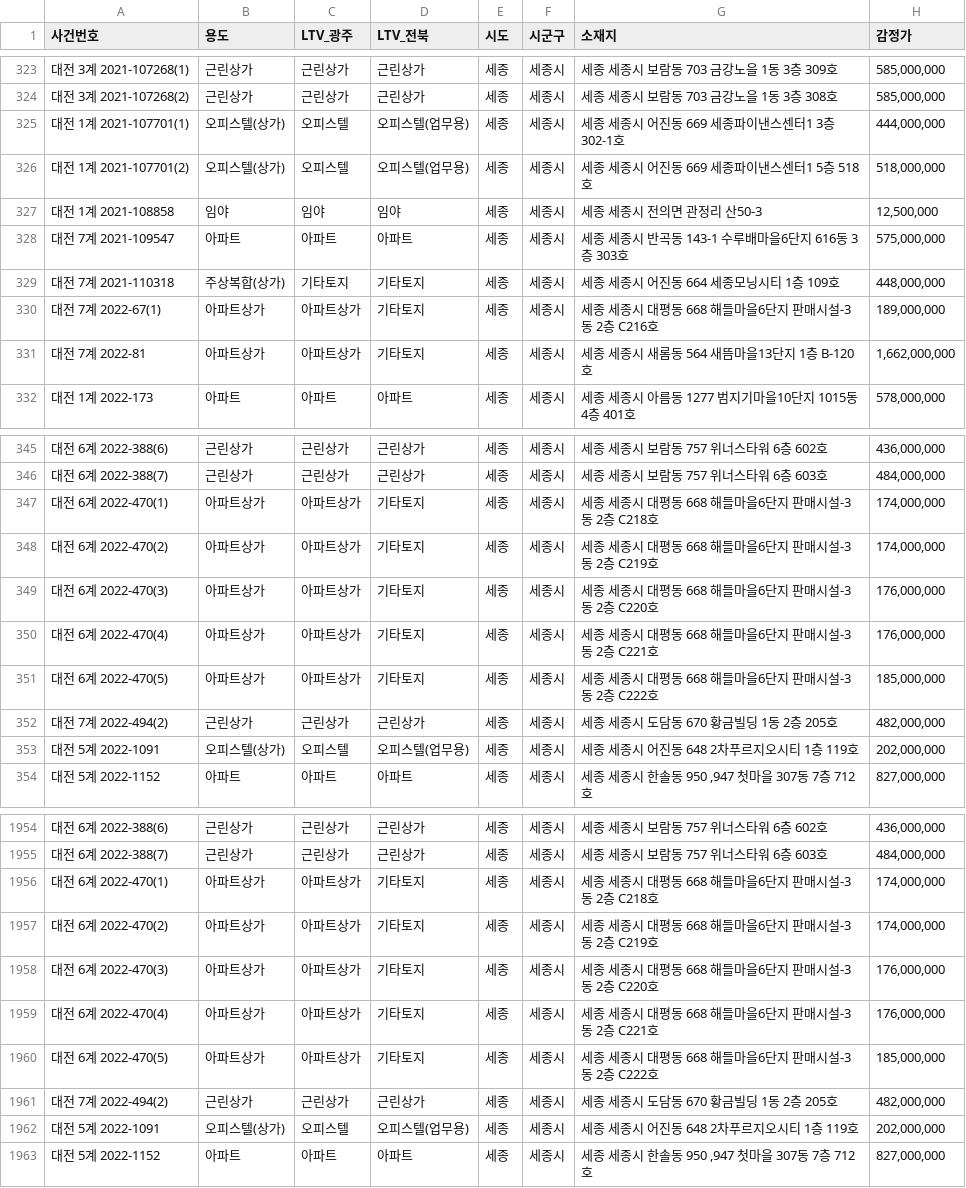
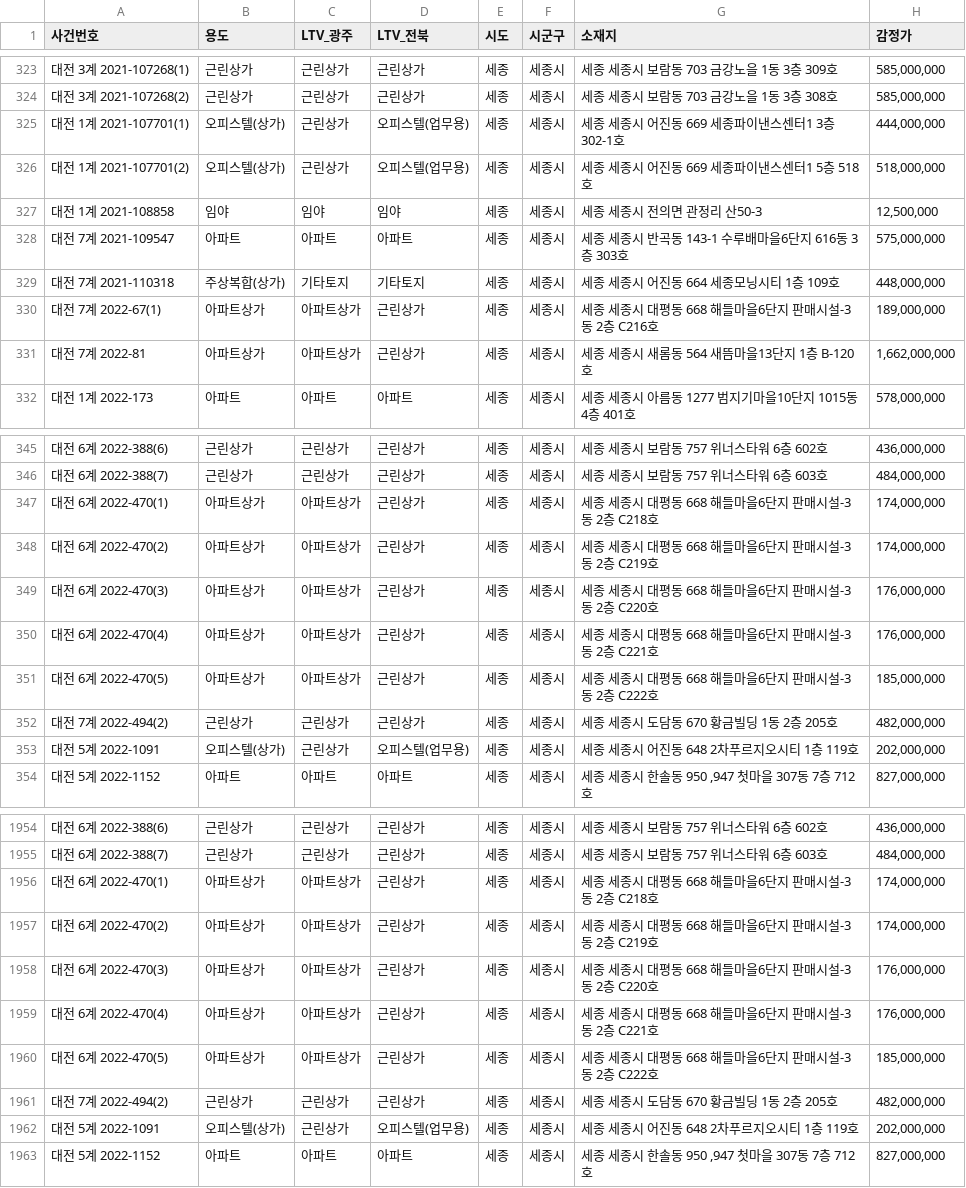
Before and after one commit to qjrrogoa/JBFG_Risk_LTV, a CSV file: data/세종.csv, drawn as a sheet; only a part is shown, gaps mark what is left out; the diff covers the shown part only; the diff names each change by its address in the sheet, - before the commit and + after, or states it on an @@ line.

```diff
--- a/data/세종.csv
+++ b/data/세종.csv
-C325:C326 (LTV_광주): 오피스텔
+C325:C326 (LTV_광주): 근린상가
-D330:D331 (LTV_전북): 기타토지
+D330:D331 (LTV_전북): 근린상가
-D347:D351 (LTV_전북): 기타토지
+D347:D351 (LTV_전북): 근린상가
-C353 (LTV_광주): 오피스텔
+C353 (LTV_광주): 근린상가
-D1956:D1960 (LTV_전북): 기타토지
+D1956:D1960 (LTV_전북): 근린상가
-C1962 (LTV_광주): 오피스텔
+C1962 (LTV_광주): 근린상가
```
Also changed, not shown: 72 edited cells elsewhere in this file, data/광주.csv, 20 other files.
